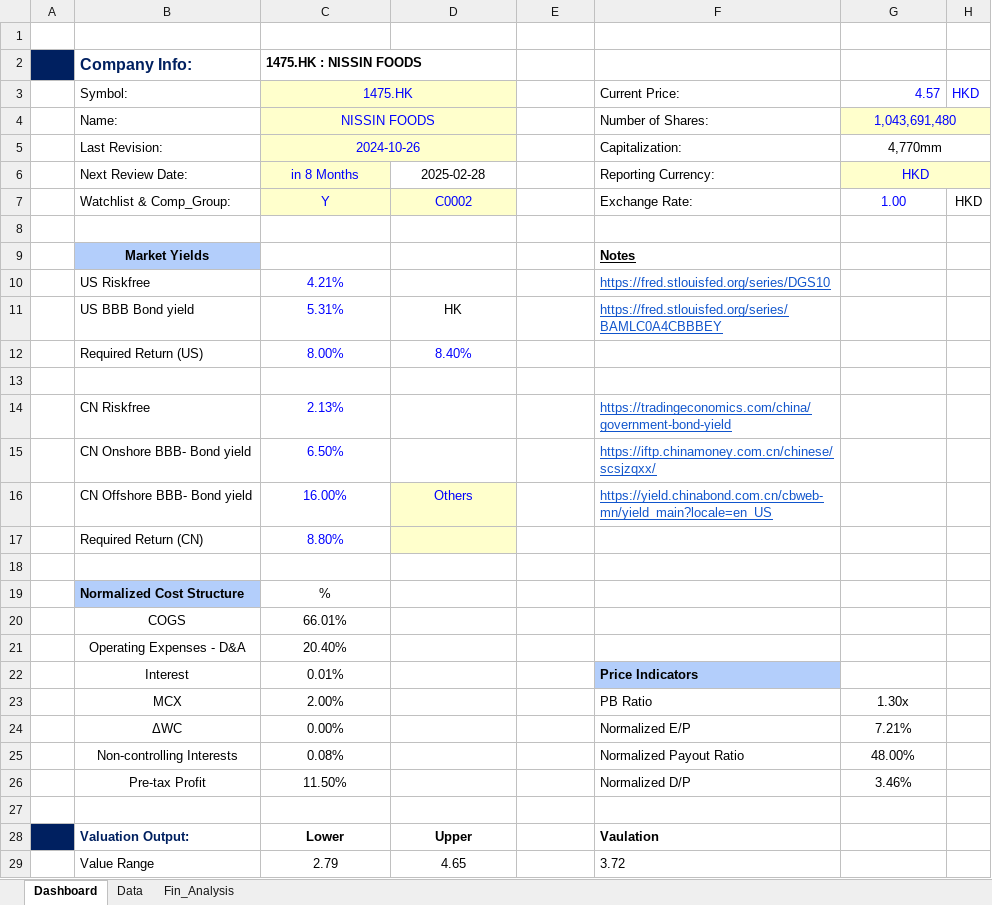
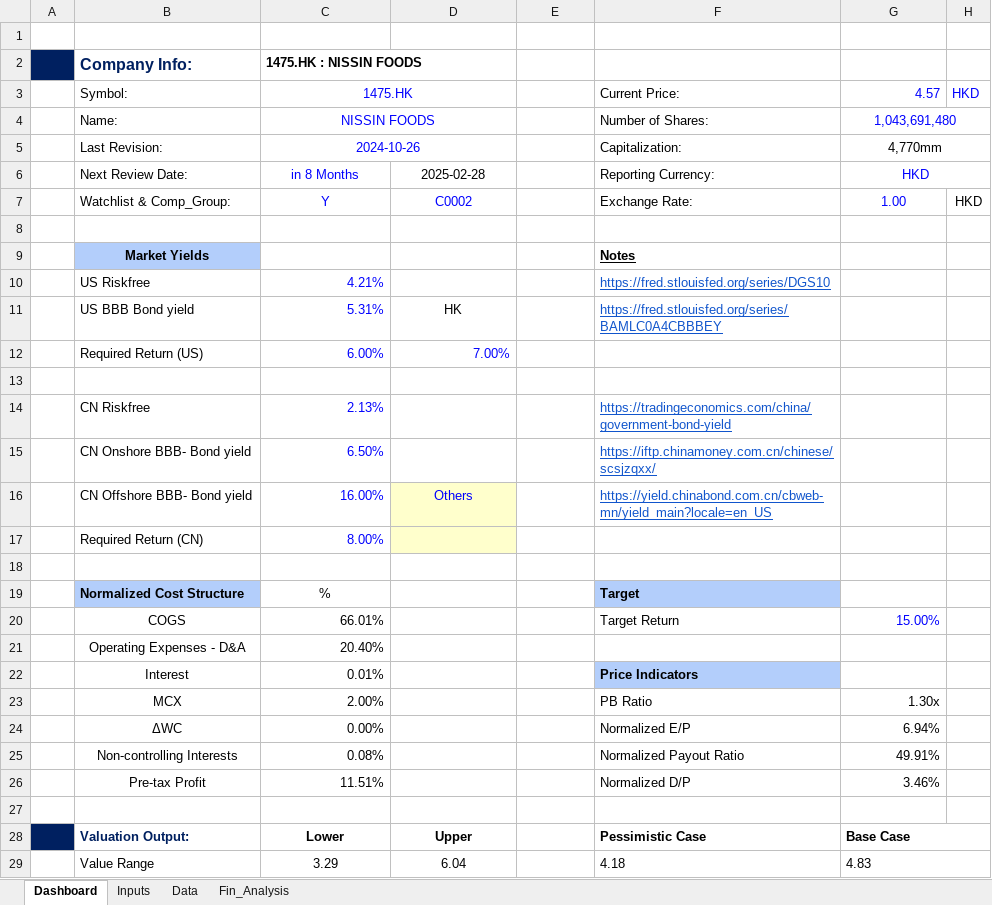
Before and after one commit to JerryChenz/Invest_Proc_Alpha, an Excel workbook: financial_models/opportunities/1475.HK_Stock_Valuation.xlsx, sheet Dashboard, drawn as a sheet; values as stored, in another font and other column widths than the file's, no borders; conditional formats not drawn; the diff names each change by its address in the sheet, - before the commit and + after, or states it on an @@ line.

```diff
--- a/financial_models/opportunities/1475.HK_Stock_Valuation.xlsx (sheet Dashboard)
+++ b/financial_models/opportunities/1475.HK_Stock_Valuation.xlsx (sheet Dashboard)
+sheet tab: Inputs
-C3:D5 fill: #FFFFCC
+C3:D5 fill: none
-G4:H4 fill: #FFFFCC
+G4:H4 fill: none
-C6 fill: #FFFFCC
+C6 fill: none
-G6:H6 fill: #FFFFCC
+G6:H6 fill: none
-C7:D7 fill: #FFFFCC
+C7:D7 fill: none
-C10:C11 alignment: center
+C10:C11 alignment: right
-C12: 8.00%
+C12: 6.00%
-C12:D12 alignment: center
+C12:D12 alignment: right
-D12: 8.40%
+D12: 7.00%
-C14:C17 alignment: center
+C14:C17 alignment: right
-C17: 8.80%
+C17: 8.00%
-F19: (empty)
+F19: Target
-F19 fill: none
+F19 fill: #B3CEFB
-C20:C26 alignment: center
+C20:C26 alignment: right
-F20: (empty)
+F20: Target Return
-G20: (empty)
+G20: 15.00%
-G23:G26 alignment: center
+G23:G26 alignment: right
-G24: 7.21%
+G24: 6.94%
-G25: 48.00%
+G25: 49.91%
-C26: 11.50%
+C26: 11.51%
-F28: Vaulation
+F28: Pessimistic Case
-G28: (empty)
+G28: Base Case
+G28:H28 merged
-C29: 2.79
+C29: 3.29
-D29: 4.65
+D29: 6.04
-F29: 3.72
+F29: 4.18
-G29: (empty)
+G29: 4.83
+G29:H29 merged
```
Also changed, not shown: sheet Fin_Analysis, sheet Data, formulas that keep their value, financial_models/opportunities/0083.HK_Stock_Valuation.xlsx, financial_models/opportunities/0710.HK_Stock_Valuation.xlsx, 33 other files.
